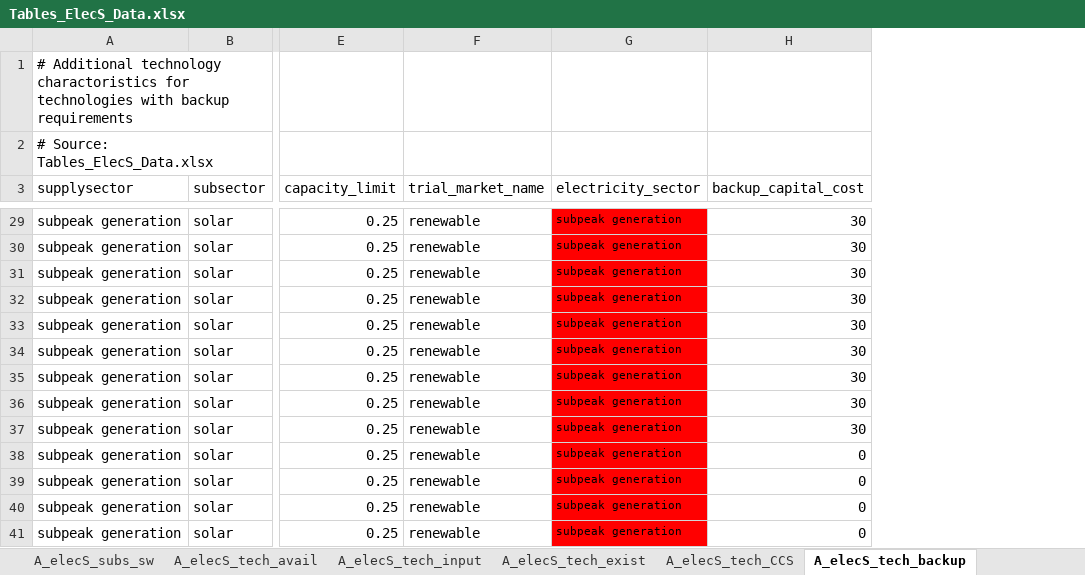
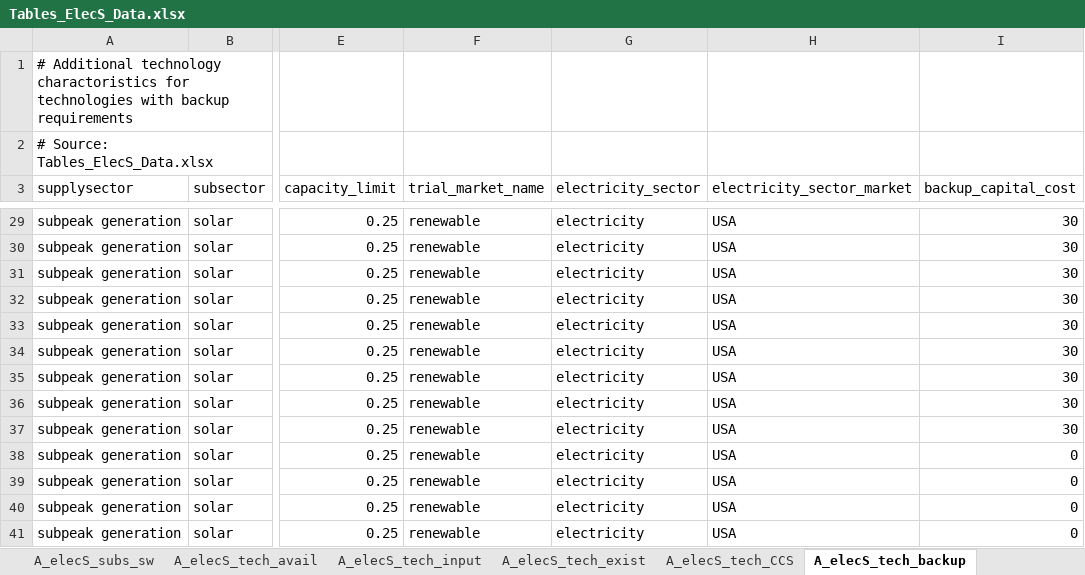
Before and after one commit to JGCRI/gcam-core, an Excel workbook: rgcam-data-system/rgcam-data/Assumptions/Tables_ElecS_Data.xlsx, sheet A_elecS_tech_backup, drawn as a sheet; only a part is shown, gaps mark what is left out; values as stored, in another font and other column widths than the file's, no borders; the diff covers the shown part only; the diff names each change by its address in the sheet, - before the commit and + after, or states it on an @@ line.

Commit message:
Processing for electricity trade by subregions which also includes a bunch of processing to relink markets.  Ths processing to relink needs to be cleaned up by moving out names and such out to an assumptions csv.  This does run and calibrate with the full RGCAM running together.

```diff
--- a/rgcam-data-system/rgcam-data/Assumptions/Tables_ElecS_Data.xlsx (sheet A_elecS_tech_backup)
+++ b/rgcam-data-system/rgcam-data/Assumptions/Tables_ElecS_Data.xlsx (sheet A_elecS_tech_backup)
+column H (electricity_sector_market), rows 29-41: all USA
-G29:G41 fill: #FF0000
+G29:G41 fill: none, text size: larger
-G29:G41 (electricity_sector): subpeak generation
+G29:G41 (electricity_sector): electricity
```
Also changed, not shown: 44 edited cells and cell formats elsewhere in this sheet, formulas that keep their value, 8 other files.
